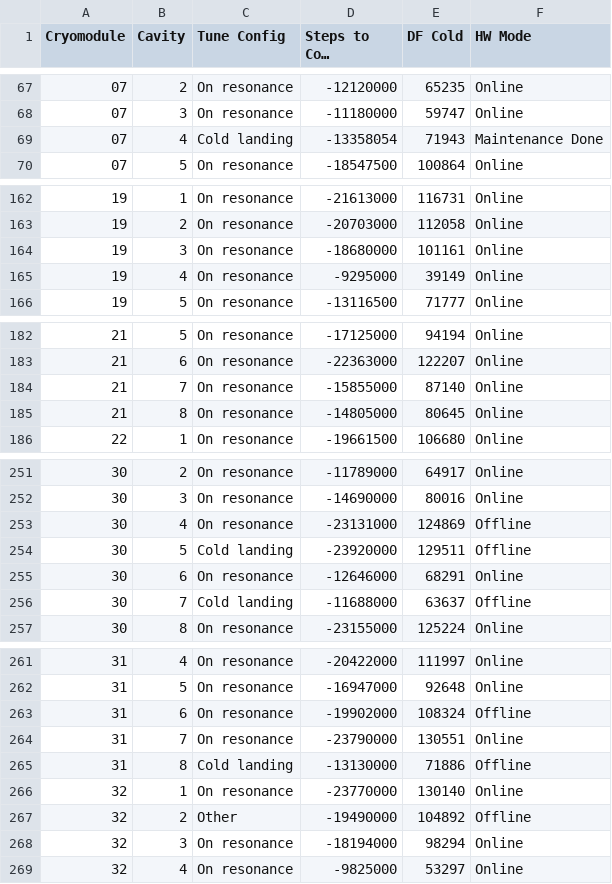
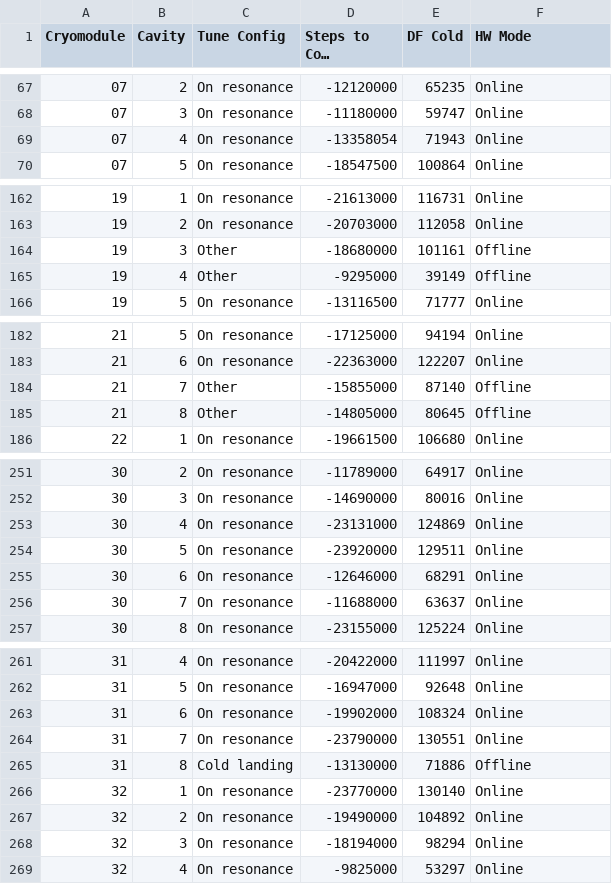
Before and after one commit to slaclab/cavityParking, a CSV file: cavity_status.csv, drawn as a sheet; only a part is shown, gaps mark what is left out; long unchanged cells end in …; the diff covers the shown part only; the diff names each change by its address in the sheet, - before the commit and + after, or states it on an @@ line.

Commit message:
updating cavity status record

```diff
--- a/cavity_status.csv
+++ b/cavity_status.csv
-C69 (Tune Config): Cold landing
+C69 (Tune Config): On resonance
-F69 (HW Mode): Maintenance Done
+F69 (HW Mode): Online
-C164:C165 (Tune Config): On resonance
+C164:C165 (Tune Config): Other
-F164:F165 (HW Mode): Online
+F164:F165 (HW Mode): Offline
-C184:C185 (Tune Config): On resonance
+C184:C185 (Tune Config): Other
-F184:F185 (HW Mode): Online
+F184:F185 (HW Mode): Offline
-F253:F254 (HW Mode): Offline
+F253:F254 (HW Mode): Online
-C254 (Tune Config): Cold landing
+C254 (Tune Config): On resonance
-C256 (Tune Config): Cold landing
+C256 (Tune Config): On resonance
-F256 (HW Mode): Offline
+F256 (HW Mode): Online
-F263 (HW Mode): Offline
+F263 (HW Mode): Online
-C267 (Tune Config): Other
+C267 (Tune Config): On resonance
-F267 (HW Mode): Offline
+F267 (HW Mode): Online
```
Also changed, not shown: 7 edited cells elsewhere in this file.
